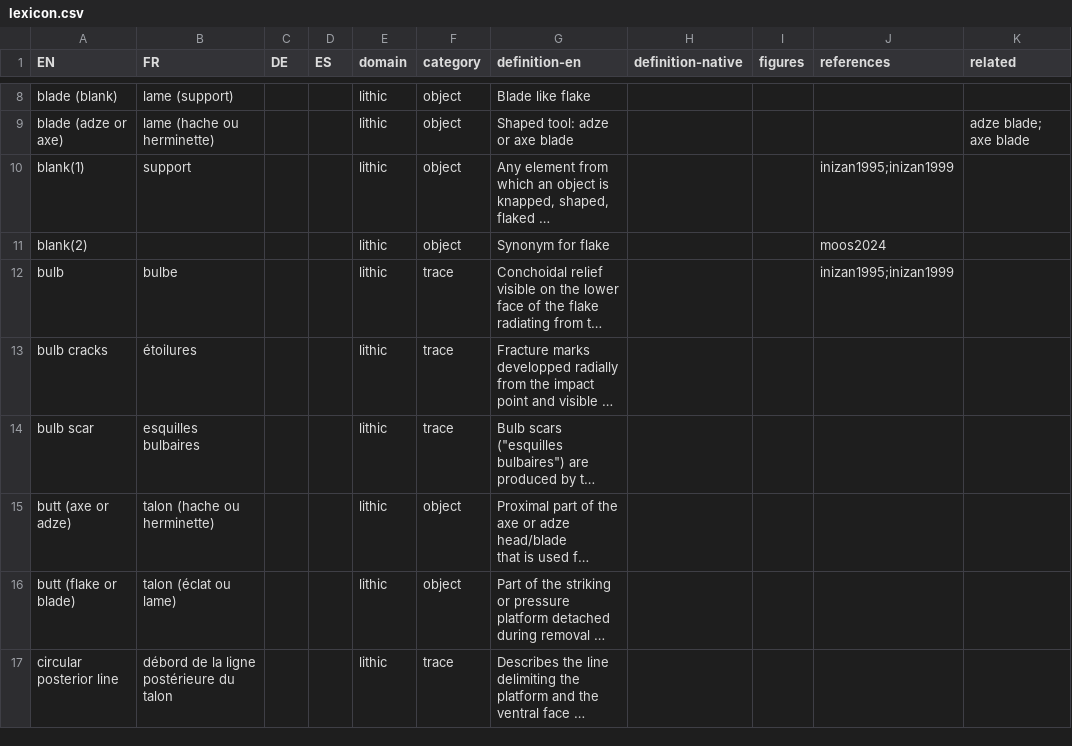
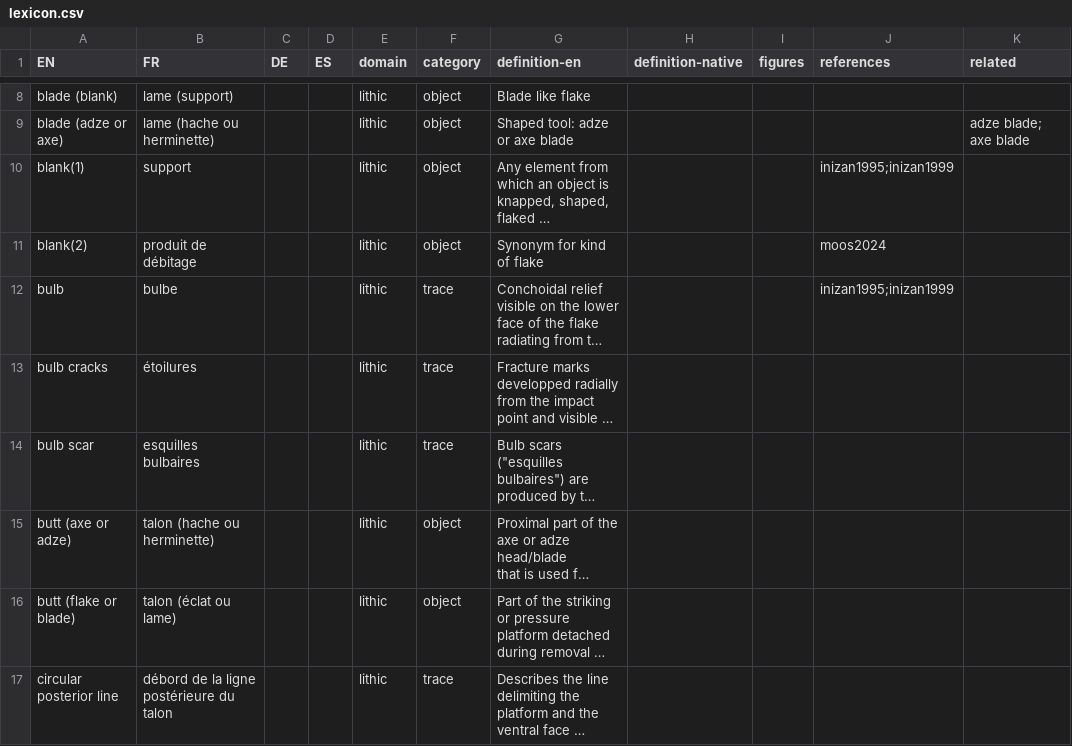
Before and after one commit to tupuni/lexicon, a CSV file: lexicon.csv, drawn as a sheet; only a part is shown, gaps mark what is left out; long unchanged cells end in …; the diff names each change by its address in the sheet, - before the commit and + after, or states it on an @@ line.

Commit message:
Update lexicon.csv

```diff
--- a/lexicon.csv
+++ b/lexicon.csv
-B11 (FR): (empty)
+B11 (FR): produit de débitage
-G11 (definition-en): Synonym for flake
+G11 (definition-en): Synonym for kind of flake
```
